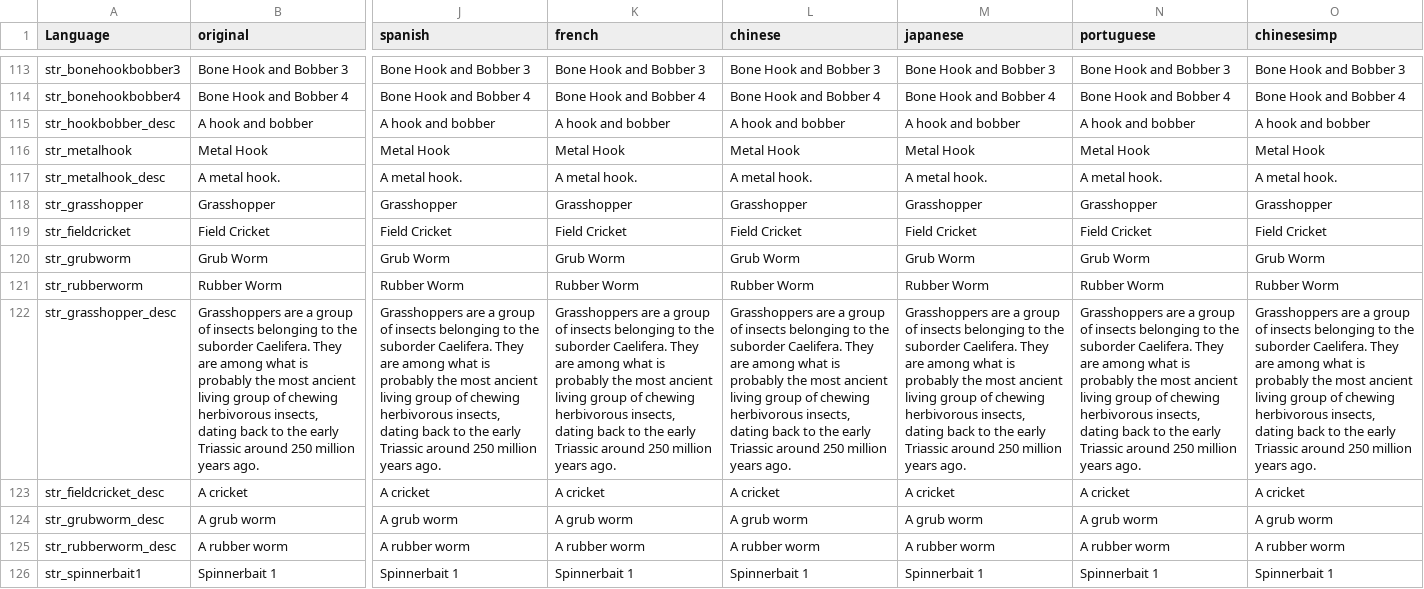
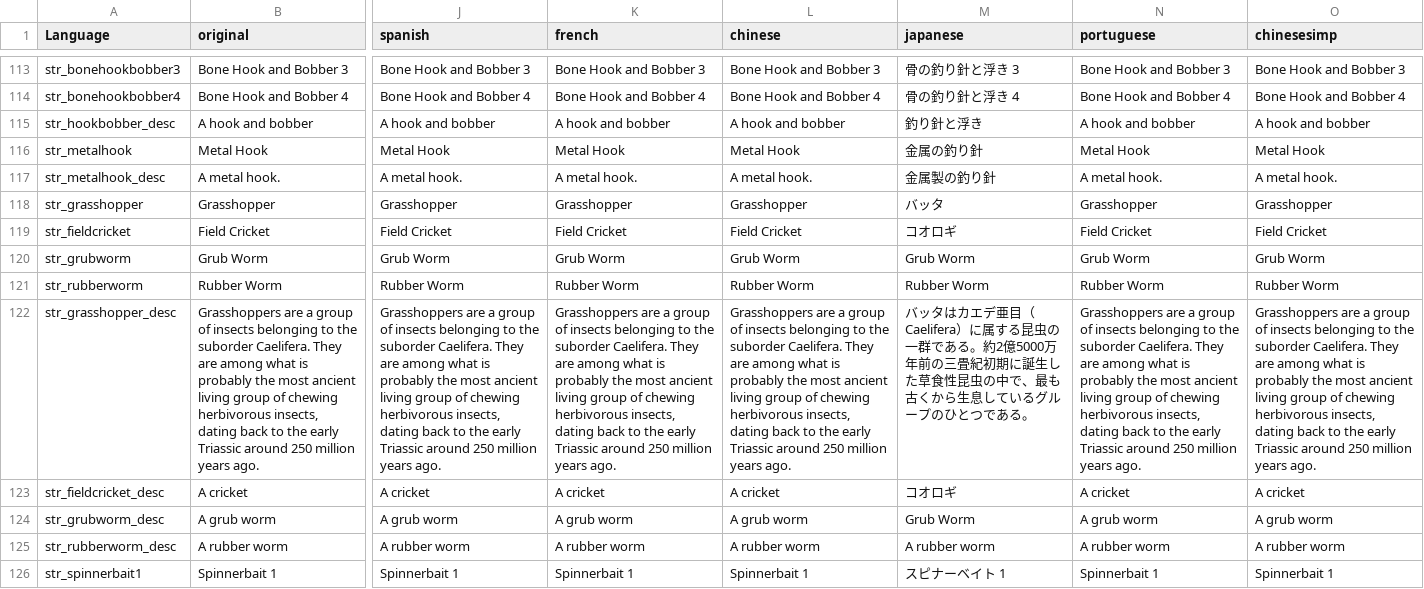
Before and after one commit to PackJC/gebsfish, a CSV file: languagecore/stringtable.csv, drawn as a sheet; only a part is shown, gaps mark what is left out; the diff covers the shown part only; the diff names each change by its address in the sheet, - before the commit and + after, or states it on an @@ line.

Commit message:
Language & Crafting
Translation added for Japanese, thank you iiiii#5677

Adjusted GreatWhite fillets from 2-6 to 4-6 fillets.

Added geb_BambooFishingNet recipe which is LongStick + FishingNet = BambooFishingNet.

```diff
--- a/languagecore/stringtable.csv
+++ b/languagecore/stringtable.csv
-M113 (japanese): Bone Hook and Bobber 3
+M113 (japanese): 骨の釣り針と浮き 3
-M114 (japanese): Bone Hook and Bobber 4
+M114 (japanese): 骨の釣り針と浮き 4
-M115 (japanese): A hook and bobber
+M115 (japanese): 釣り針と浮き
-M116 (japanese): Metal Hook
+M116 (japanese): 金属の釣り針
-M117 (japanese): A metal hook.
+M117 (japanese): 金属製の釣り針
-M118 (japanese): Grasshopper
+M118 (japanese): バッタ
-M119 (japanese): Field Cricket
+M119 (japanese): コオロギ
-M122 (japanese): Grasshoppers are a group of insects belonging to the suborder Caelifera. They are among what is probably the most ancient living group of chewing herbivorous insects, dating back to the early Triassic around 250 million years ago.
+M122 (japanese): バッタはカエデ亜目（Caelifera）に属する昆虫の一群である。約2億5000万年前の三畳紀初期に誕生した草食性昆虫の中で、最も古くから生息しているグループのひとつである。
-M123 (japanese): A cricket
+M123 (japanese): コオロギ
-M124 (japanese): A grub worm
+M124 (japanese): Grub Worm
-M126 (japanese): Spinnerbait 1
+M126 (japanese): スピナーベイト 1
```
Also changed, not shown: 146 edited cells elsewhere in this file, 3 other files.
